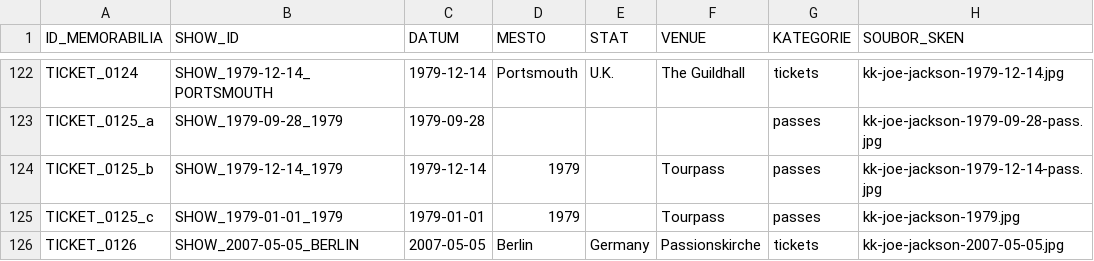
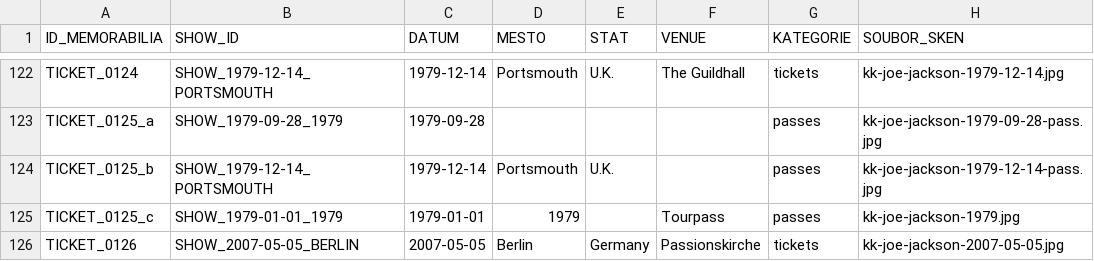
Before and after one commit to 19forever/joe-jackson-tickets, a CSV file: joe_jackson_tickets_cleaned.csv, drawn as a sheet; only a part is shown, gaps mark what is left out; the diff names each change by its address in the sheet, - before the commit and + after, or states it on an @@ line.

Commit message:
Update record TICKET_0125_b via Web Editor

```diff
--- a/joe_jackson_tickets_cleaned.csv
+++ b/joe_jackson_tickets_cleaned.csv
-B124 (SHOW_ID): SHOW_1979-12-14_1979
+B124 (SHOW_ID): SHOW_1979-12-14_PORTSMOUTH
-D124 (MESTO): 1979
+D124 (MESTO): Portsmouth
-E124 (STAT): (empty)
+E124 (STAT): U.K.
-F124 (VENUE): Tourpass
+F124 (VENUE): (empty)
```
